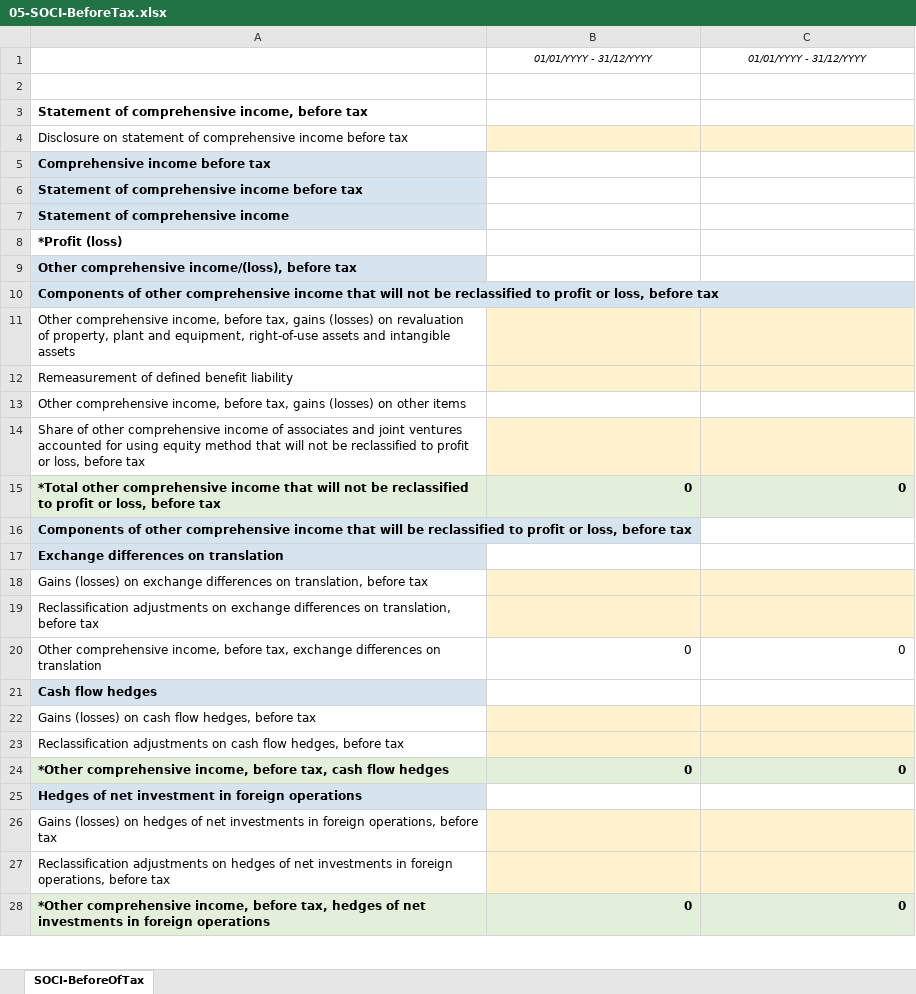
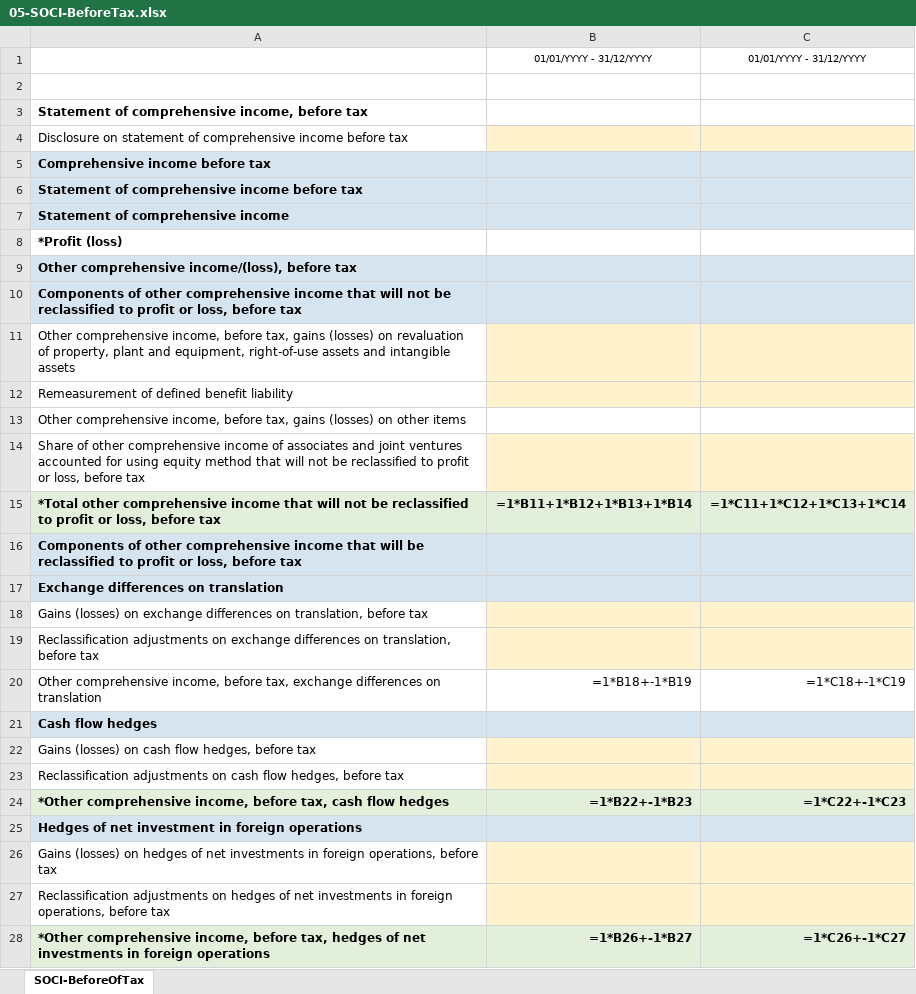
Before and after one commit to yeeliang94/XBRL-Agent, an Excel workbook: XBRL-template-MFRS/05-SOCI-BeforeTax.xlsx, sheet SOCI-BeforeOfTax, drawn as a sheet; only a part is shown; values as stored, in another font and other column widths than the file's, no borders; formulas without a stored value are shown as written; the diff covers the shown part only; the diff names each change by its address in the sheet, - before the commit and + after, or states it on an @@ line.

```diff
--- a/XBRL-template-MFRS/05-SOCI-BeforeTax.xlsx (sheet SOCI-BeforeOfTax)
+++ b/XBRL-template-MFRS/05-SOCI-BeforeTax.xlsx (sheet SOCI-BeforeOfTax)
-B1:C1 italic: on
+B1:C1 italic: off
-B5:C7 fill: none
+B5:C7 fill: #D6E4F0
-B9:C10 fill: none
+B9:C10 fill: #D6E4F0
-B15: 0
+B15: =1*B11+1*B12+1*B13+1*B14
-C15: 0
+C15: =1*C11+1*C12+1*C13+1*C14
-B16:C17 fill: none
+B16:C17 fill: #D6E4F0
-B20: 0
+B20: =1*B18+-1*B19
-C20: 0
+C20: =1*C18+-1*C19
-B21:C21 fill: none
+B21:C21 fill: #D6E4F0
-B24: 0
+B24: =1*B22+-1*B23
-C24: 0
+C24: =1*C22+-1*C23
-B25:C25 fill: none
+B25:C25 fill: #D6E4F0
-B28: 0
+B28: =1*B26+-1*B27
-C28: 0
+C28: =1*C26+-1*C27
```
Also changed, not shown: 14 edited cells and cell formats elsewhere in this sheet, XBRL-template-MFRS/01-SOFP-CuNonCu.xlsx, XBRL-template-MFRS/03-SOPL-Function.xlsx, 25 other files.
